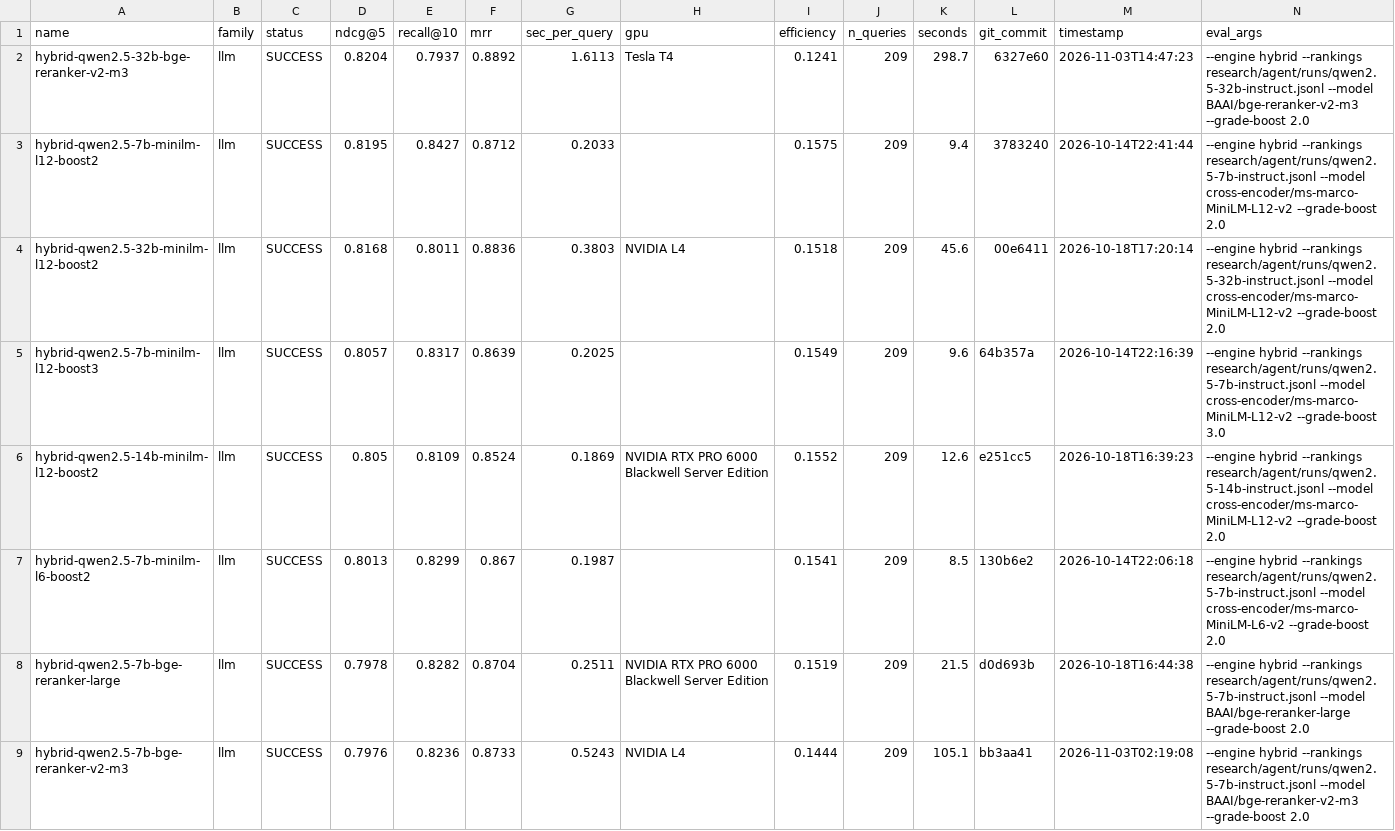
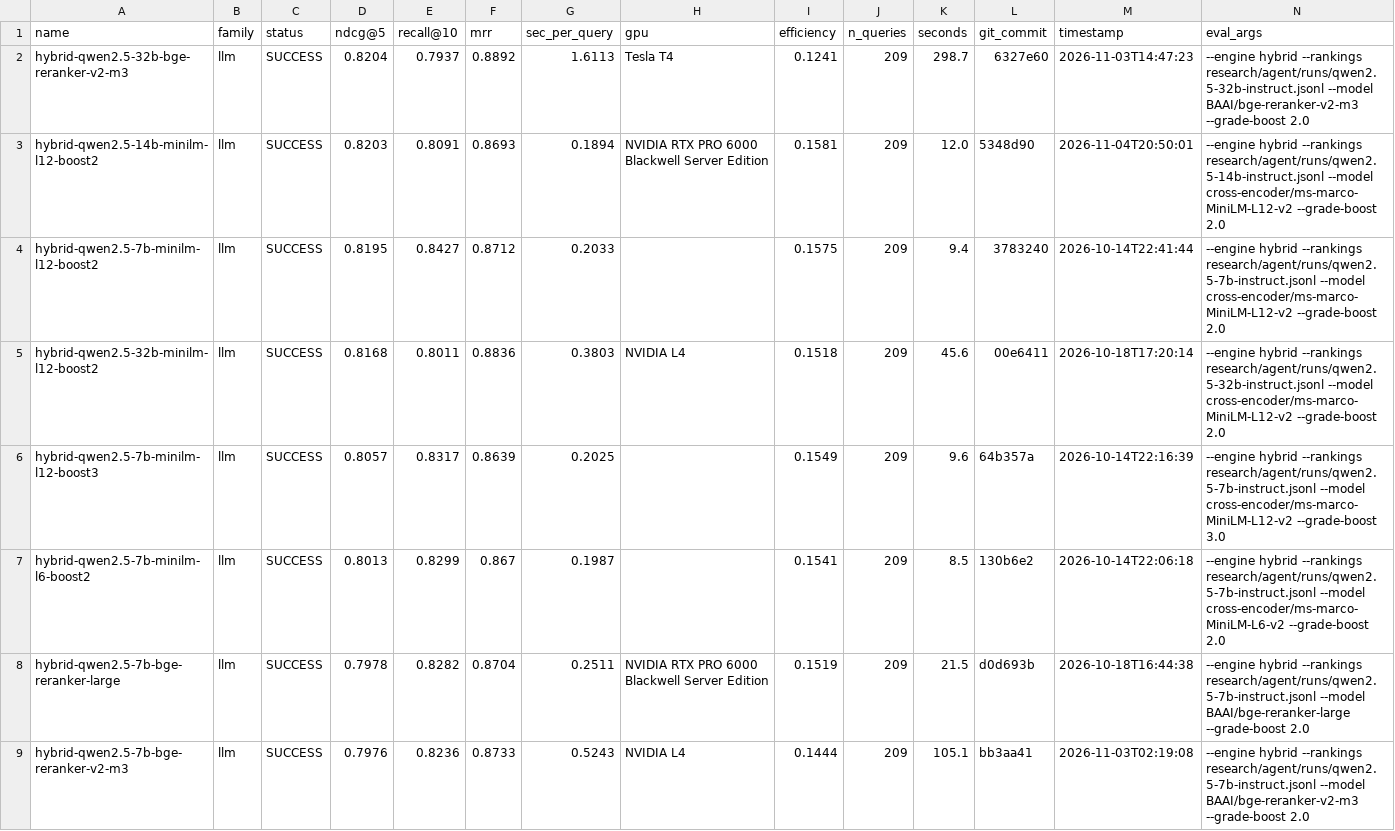
Before and after one commit to ahsank/restaurant-search, a CSV file: research/agent/summary.csv, drawn as a sheet; only a part is shown.

Commit message:
Agent iter 78: run_experiment hybrid-qwen2.5-14b-minilm-l12-boost2

```diff
--- a/research/agent/summary.csv
+++ b/research/agent/summary.csv
@@ -2,2 +2,3 @@ name,family,status,ndcg@5,recall@10,mrr,sec_per_query,gpu,efficiency,n_queries,s
 hybrid-qwen2.5-32b-bge-reranker-v2-m3,llm,SUCCESS,0.8204,0.7937,0.8892,1.6113,Tesla T4,0.1241,209,298.7,6327e60,2026-11-03T14:47:23,--engine hybrid --rankings research/agent/runs/qwen2.5-32b-instruct.jsonl --model BAAI/bge-reranker-v2-m3 --grade-boost 2.0
+hybrid-qwen2.5-14b-minilm-l12-boost2,llm,SUCCESS,0.8203,0.8091,0.8693,0.1894,NVIDIA RTX PRO 6000 Blackwell Server Edition,0.1581,209,12.0,5348d90,2026-11-04T20:50:01,--engine hybrid --rankings research/agent/runs/qwen2.5-14b-instruct.jsonl --model cross-encoder/ms-marco-MiniLM-L12-v2 --grade-boost 2.0
 hybrid-qwen2.5-7b-minilm-l12-boost2,llm,SUCCESS,0.8195,0.8427,0.8712,0.2033,,0.1575,209,9.4,3783240,2026-10-14T22:41:44,--engine hybrid --rankings research/agent/runs/qwen2.5-7b-instruct.jsonl --model cross-encoder/ms-marco-MiniLM-L12-v2 --grade-boost 2.0
@@ -5,3 +6,2 @@ hybrid-qwen2.5-32b-minilm-l12-boost2,llm,SUCCESS,0.8168,0.8011,0.8836,0.3803,NVI
 hybrid-qwen2.5-7b-minilm-l12-boost3,llm,SUCCESS,0.8057,0.8317,0.8639,0.2025,,0.1549,209,9.6,64b357a,2026-10-14T22:16:39,--engine hybrid --rankings research/agent/runs/qwen2.5-7b-instruct.jsonl --model cross-encoder/ms-marco-MiniLM-L12-v2 --grade-boost 3.0
-hybrid-qwen2.5-14b-minilm-l12-boost2,llm,SUCCESS,0.805,0.8109,0.8524,0.1869,NVIDIA RTX PRO 6000 Blackwell Server Edition,0.1552,209,12.6,e251cc5,2026-10-18T16:39:23,--engine hybrid --rankings research/agent/runs/qwen2.5-14b-instruct.jsonl --model cross-encoder/ms-marco-MiniLM-L12-v2 --grade-boost 2.0
 hybrid-qwen2.5-7b-minilm-l6-boost2,llm,SUCCESS,0.8013,0.8299,0.867,0.1987,,0.1541,209,8.5,130b6e2,2026-10-14T22:06:18,--engine hybrid --rankings research/agent/runs/qwen2.5-7b-instruct.jsonl --model cross-encoder/ms-marco-MiniLM-L6-v2 --grade-boost 2.0
```
Also changed, not shown: 6 other files.
